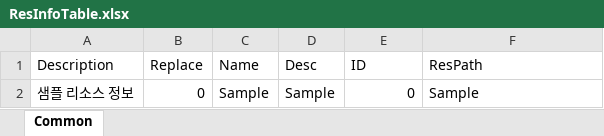
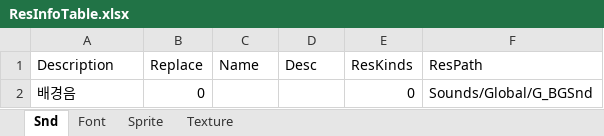
Before and after one commit to devmodle/0300000001.module_unitypackages, an Excel workbook: Templates/Tables/ResInfo/ResInfoTable.xlsx, sheet Snd, drawn as a sheet; values as stored, in another font and other column widths than the file's, no borders; charts and pictures not drawn; removed rows and columns are numbered as before the commit, all else as after; the diff names each change by its address in the sheet, - before the commit and + after, or states it on an @@ line.

```diff
--- a/Templates/Tables/ResInfo/ResInfoTable.xlsx (sheet Snd)
+++ b/Templates/Tables/ResInfo/ResInfoTable.xlsx (sheet Snd)
-sheet tab: Common
+sheet tab: Snd
+sheet tab: Font
+sheet tab: Sprite
+sheet tab: Texture
-E1: ID
+E1: ResKinds
-row 2: 샘플 리소스 정보 | 0 | Sample | Sample | 0 | Sample
+row 2: 배경음 | 0 |  |  | 0 | Sounds/Global/G_BGSnd
```
Also changed, not shown: charts or pictures, Templates/Tables/BlockInfo/BlockInfoTable.xlsx, Templates/Tables/EpisodeInfo/EpisodeInfoTable.xlsx, 10 other files.
